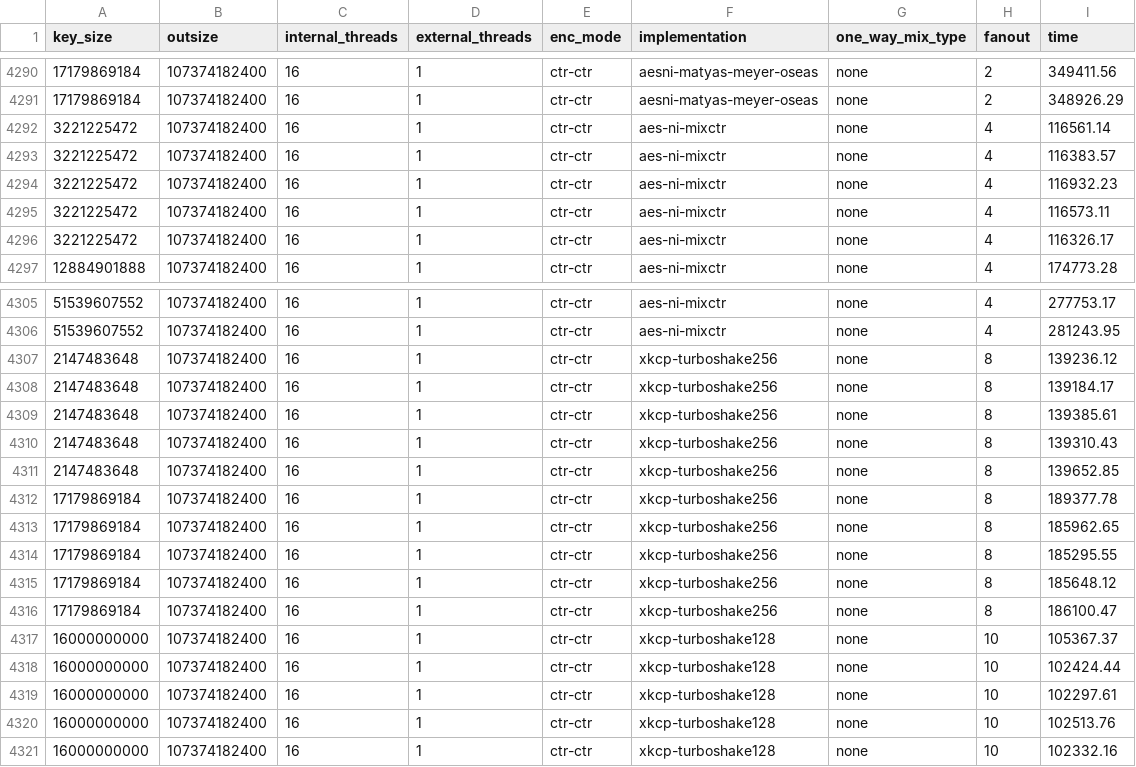
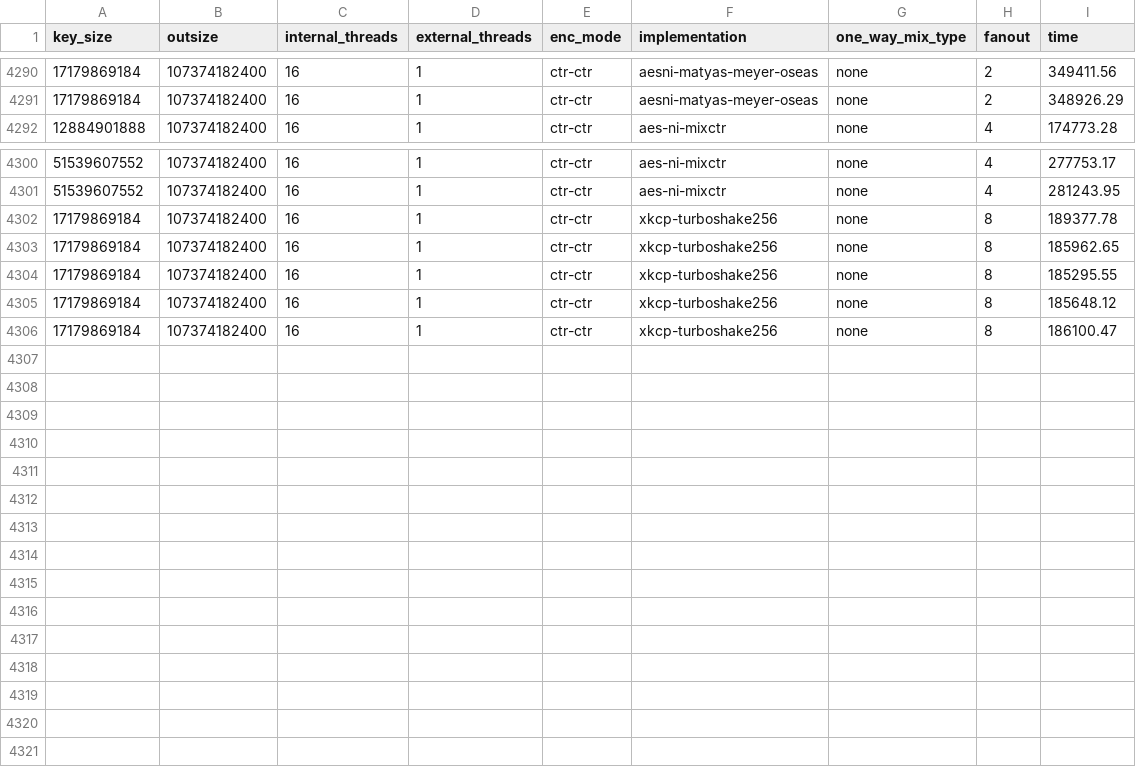
Before and after one commit to unibg-seclab/keymix, a CSV file: data/enc-anthem.csv, drawn as a sheet; only a part is shown, gaps mark what is left out; the diff names each change by its address in the sheet, - before the commit and + after, or states it on an @@ line.

Commit message:
Remove tests exhibiting different performance distributions

```diff
--- a/data/enc-anthem.csv
+++ b/data/enc-anthem.csv
-row 4292: 3221225472 | 107374182400 | 16 | 1 | ctr-ctr | aes-ni-mixctr | none | 4 | 116561.14
-row 4293: 3221225472 | 107374182400 | 16 | 1 | ctr-ctr | aes-ni-mixctr | none | 4 | 116383.57
-row 4294: 3221225472 | 107374182400 | 16 | 1 | ctr-ctr | aes-ni-mixctr | none | 4 | 116932.23
-row 4295: 3221225472 | 107374182400 | 16 | 1 | ctr-ctr | aes-ni-mixctr | none | 4 | 116573.11
-row 4296: 3221225472 | 107374182400 | 16 | 1 | ctr-ctr | aes-ni-mixctr | none | 4 | 116326.17
-row 4307: 2147483648 | 107374182400 | 16 | 1 | ctr-ctr | xkcp-turboshake256 | none | 8 | 139236.12
-row 4308: 2147483648 | 107374182400 | 16 | 1 | ctr-ctr | xkcp-turboshake256 | none | 8 | 139184.17
-row 4309: 2147483648 | 107374182400 | 16 | 1 | ctr-ctr | xkcp-turboshake256 | none | 8 | 139385.61
-row 4310: 2147483648 | 107374182400 | 16 | 1 | ctr-ctr | xkcp-turboshake256 | none | 8 | 139310.43
-row 4311: 2147483648 | 107374182400 | 16 | 1 | ctr-ctr | xkcp-turboshake256 | none | 8 | 139652.85
-row 4317: 16000000000 | 107374182400 | 16 | 1 | ctr-ctr | xkcp-turboshake128 | none | 10 | 105367.37
-row 4318: 16000000000 | 107374182400 | 16 | 1 | ctr-ctr | xkcp-turboshake128 | none | 10 | 102424.44
-row 4319: 16000000000 | 107374182400 | 16 | 1 | ctr-ctr | xkcp-turboshake128 | none | 10 | 102297.61
-row 4320: 16000000000 | 107374182400 | 16 | 1 | ctr-ctr | xkcp-turboshake128 | none | 10 | 102513.76
-row 4321: 16000000000 | 107374182400 | 16 | 1 | ctr-ctr | xkcp-turboshake128 | none | 10 | 102332.16
```
